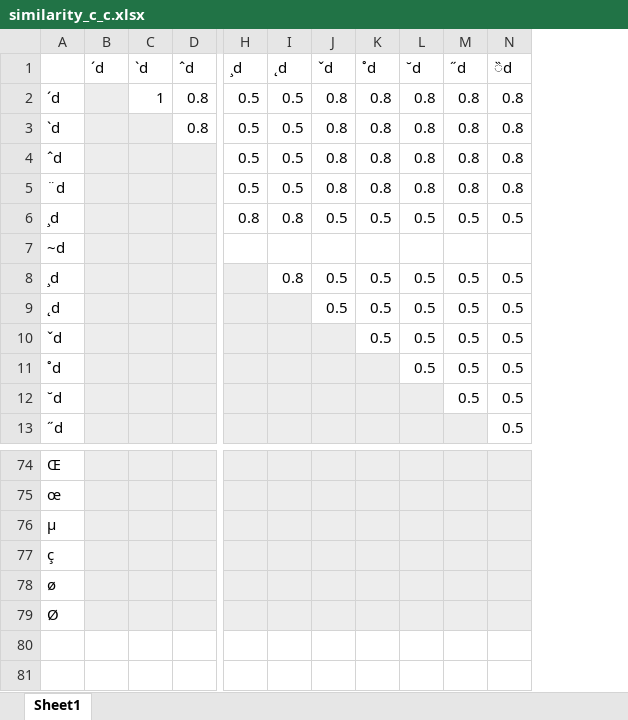
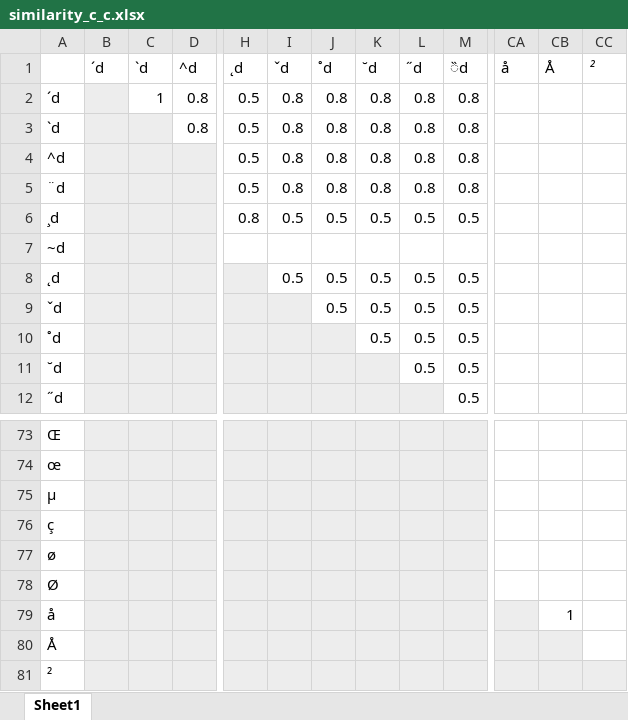
Before and after one commit to annafeit/optimizing-the-french-keyboard, an Excel workbook: input/similarity_c_c.xlsx, sheet Sheet1, drawn as a sheet; only a part is shown, gaps mark what is left out; values as stored, in another font and other column widths than the file's, no borders; removed rows and columns are numbered as before the commit, all else as after; rows hold the shown columns only; the diff names each change by its address in the sheet, - before the commit and + after, or states it on an @@ line.

```diff
--- a/input/similarity_c_c.xlsx (sheet Sheet1)
+++ b/input/similarity_c_c.xlsx (sheet Sheet1)
-column H (¸d), rows 2-6: 0.5 | 0.5 | 0.5 | 0.5 | 0.8
+column CA (å), empty
+column CB (Å), empty
+column CC (²), empty
-D1: ˆd
+D1: ^d
-A4: ˆd
+A4: ^d
-row 8: ¸d |  |  |  |  | 0.8 | 0.5 | 0.5 | 0.5 | 0.5 | 0.5
+row 79: å |  |  |  |  |  |  |  |  |  |  | 1
+row 80: Å
+row 81: ²
```
Also changed, not shown: input/similarity_c_c_binary.xlsx, input/similarity_c_l.xlsx, 22 other files.
